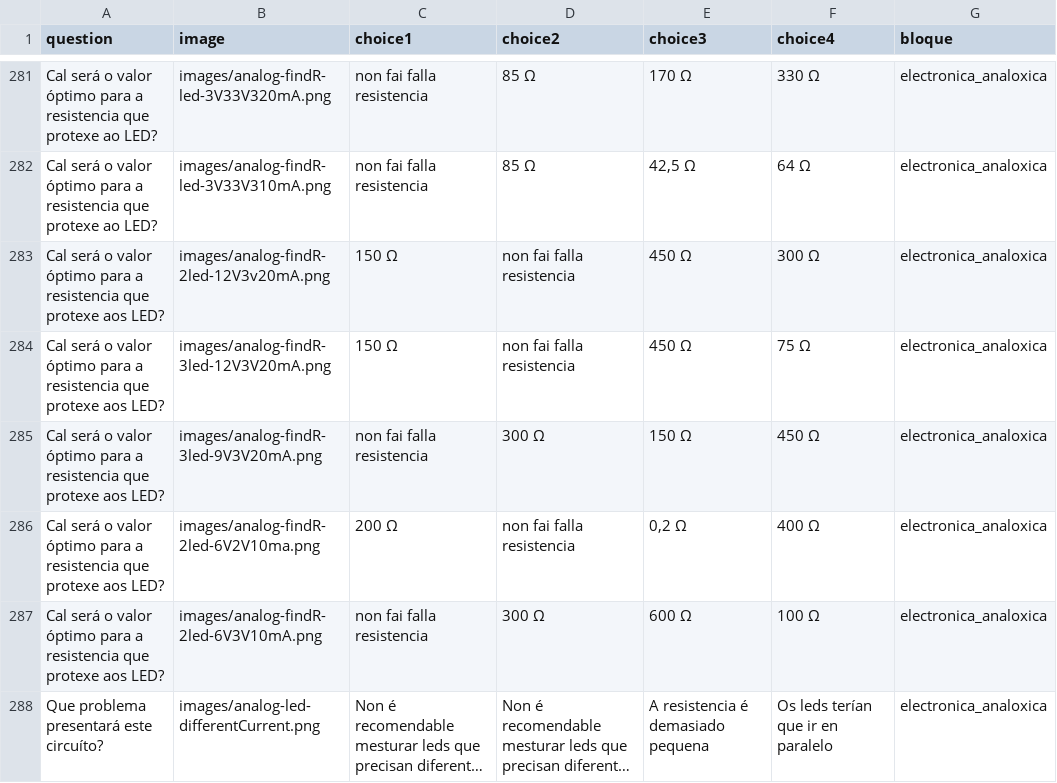
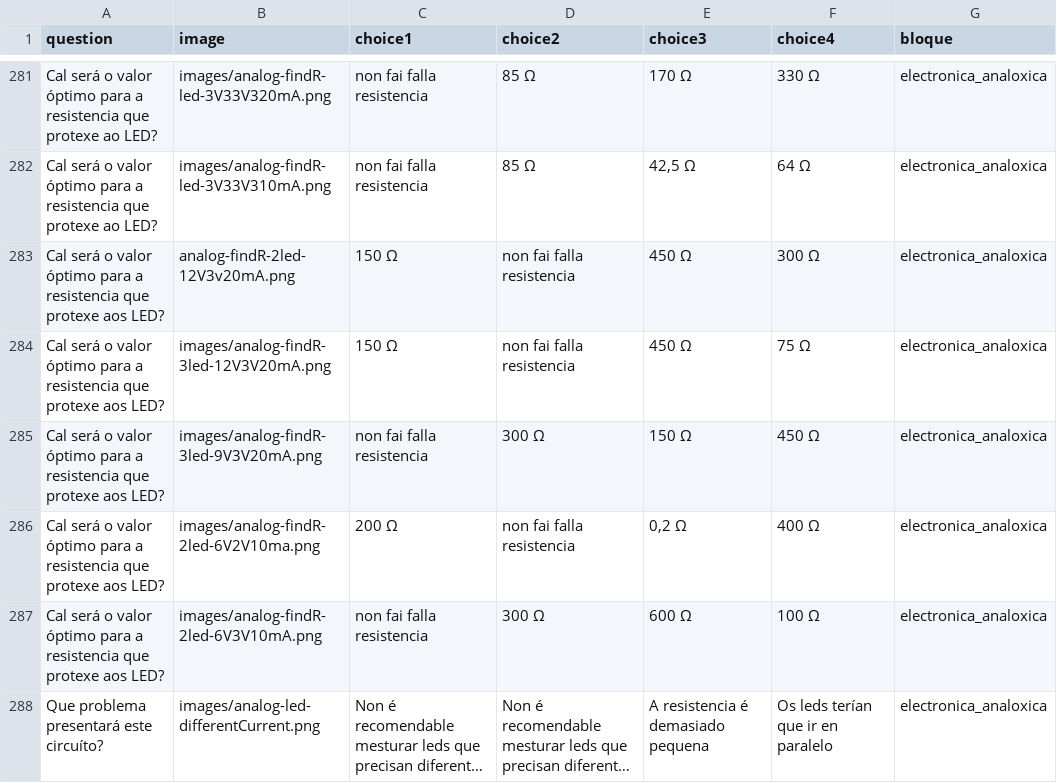
Before and after one commit to procastino/bancosTecno, a CSV file: bancoTecno_gal.csv, drawn as a sheet; only a part is shown, gaps mark what is left out; long unchanged cells end in …; the diff covers the shown part only.

```diff
--- a/bancoTecno_gal.csv
+++ b/bancoTecno_gal.csv
@@ -282,3 +282,3 @@ Cal será o valor óptimo para a resistencia que protexe ao LED?,images/analog-f
 Cal será o valor óptimo para a resistencia que protexe ao LED?,images/analog-findR-led-3V33V310mA.png,non fai falla resistencia,85 Ω,"42,5 Ω",64 Ω,electronica_analoxica
-Cal será o valor óptimo para a resistencia que protexe aos LED?,images/analog-findR-2led-12V3v20mA.png,150 Ω,non fai falla resistencia,450 Ω,300 Ω,electronica_analoxica
+Cal será o valor óptimo para a resistencia que protexe aos LED?,analog-findR-2led-12V3v20mA.png,150 Ω,non fai falla resistencia,450 Ω,300 Ω,electronica_analoxica
 Cal será o valor óptimo para a resistencia que protexe aos LED?,images/analog-findR-3led-12V3V20mA.png,150 Ω,non fai falla resistencia,450 Ω,75 Ω,electronica_analoxica
```
Also changed, not shown: 22 added rows and 1 edited cell elsewhere in this file, 7 other files.
